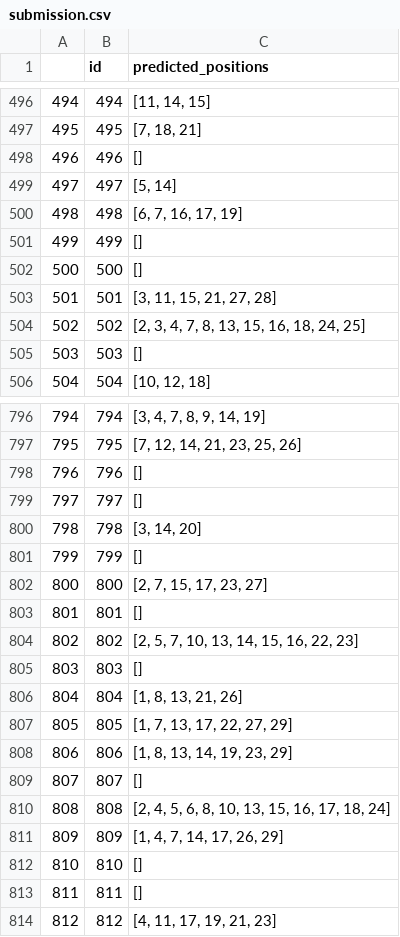
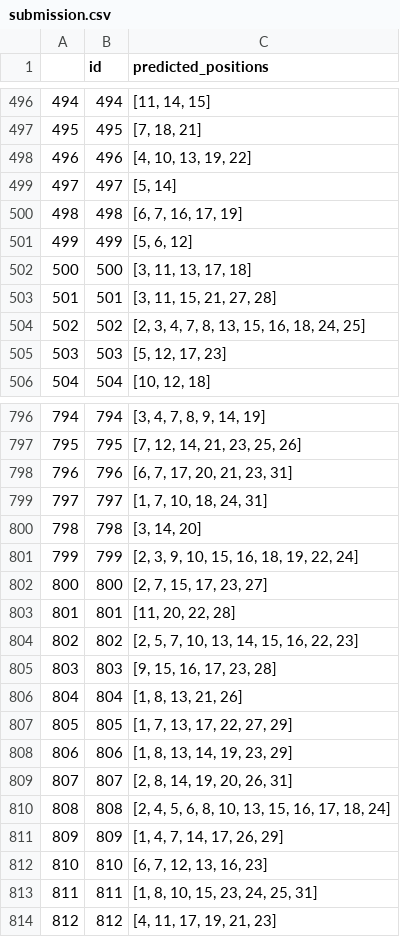
Before and after one commit to 3LayerPerceptron/Avito-Test-Task, a CSV file: submission.csv, drawn as a sheet; only a part is shown, gaps mark what is left out; the diff covers the shown part only.

```diff
--- a/submission.csv
+++ b/submission.csv
@@ -497,10 +497,10 @@
 495,495,"[7, 18, 21]"
-496,496,[]
+496,496,"[4, 10, 13, 19, 22]"
 497,497,"[5, 14]"
 498,498,"[6, 7, 16, 17, 19]"
-499,499,[]
-500,500,[]
+499,499,"[5, 6, 12]"
+500,500,"[3, 11, 13, 17, 18]"
 501,501,"[3, 11, 15, 21, 27, 28]"
 502,502,"[2, 3, 4, 7, 8, 13, 15, 16, 18, 24, 25]"
-503,503,[]
+503,503,"[5, 12, 17, 23]"
 504,504,"[10, 12, 18]"
@@ -797,10 +797,10 @@
 795,795,"[7, 12, 14, 21, 23, 25, 26]"
-796,796,[]
-797,797,[]
+796,796,"[6, 7, 17, 20, 21, 23, 31]"
+797,797,"[1, 7, 10, 18, 24, 31]"
 798,798,"[3, 14, 20]"
-799,799,[]
+799,799,"[2, 3, 9, 10, 15, 16, 18, 19, 22, 24]"
 800,800,"[2, 7, 15, 17, 23, 27]"
-801,801,[]
+801,801,"[11, 20, 22, 28]"
 802,802,"[2, 5, 7, 10, 13, 14, 15, 16, 22, 23]"
-803,803,[]
+803,803,"[9, 15, 16, 17, 23, 28]"
 804,804,"[1, 8, 13, 21, 26]"
@@ -808,7 +808,7 @@
 806,806,"[1, 8, 13, 14, 19, 23, 29]"
-807,807,[]
+807,807,"[2, 8, 14, 19, 20, 26, 31]"
 808,808,"[2, 4, 5, 6, 8, 10, 13, 15, 16, 17, 18, 24]"
 809,809,"[1, 4, 7, 14, 17, 26, 29]"
-810,810,[]
-811,811,[]
+810,810,"[6, 7, 12, 13, 16, 23]"
+811,811,"[1, 8, 10, 15, 23, 24, 25, 31]"
 812,812,"[4, 11, 17, 19, 21, 23]"
```
Also changed, not shown: 13 edited cells elsewhere in this file, 1 other file.
